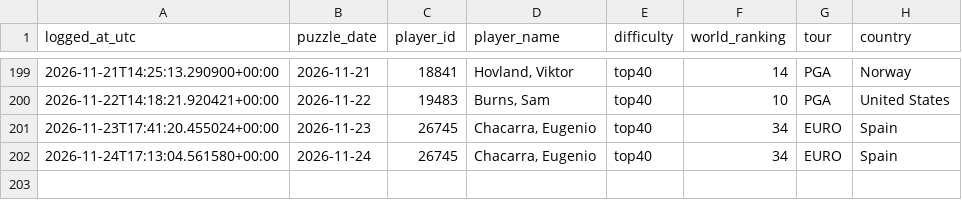
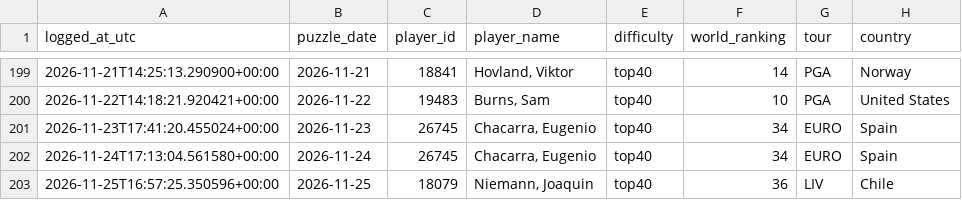
Before and after one commit to rosiekipling/pardle, a CSV file: data/daily_picks.csv, drawn as a sheet; only a part is shown, gaps mark what is left out; the diff names each change by its address in the sheet, - before the commit and + after, or states it on an @@ line.

```diff
--- a/data/daily_picks.csv
+++ b/data/daily_picks.csv
+row 203: 2026-11-25T16:57:25.350596+00:00 | 2026-11-25 | 18079 | Niemann, Joaquin | top40 | 36 | LIV | Chile
```
